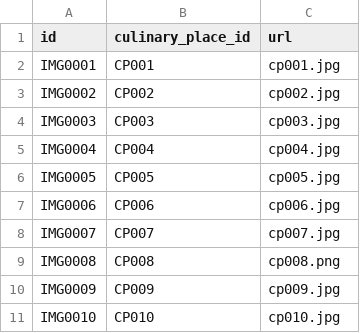
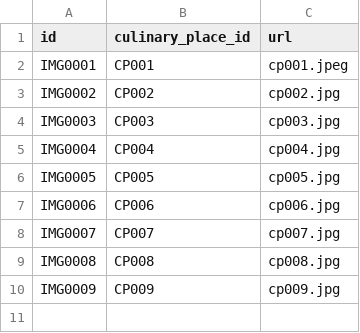
Before and after one commit to j03hanafi/desa-wisata-sumpu, a CSV file: writable/seeds/gallery_culinary_place.csv, drawn as a sheet.

```diff
--- a/writable/seeds/gallery_culinary_place.csv
+++ b/writable/seeds/gallery_culinary_place.csv
@@ -1,3 +1,3 @@
 id,culinary_place_id,url
-IMG0001,CP001,cp001.jpg
+IMG0001,CP001,cp001.jpeg
 IMG0002,CP002,cp002.jpg
@@ -8,4 +8,3 @@ IMG0006,CP006,cp006.jpg
 IMG0007,CP007,cp007.jpg
-IMG0008,CP008,cp008.png
+IMG0008,CP008,cp008.jpg
 IMG0009,CP009,cp009.jpg
-IMG0010,CP010,cp010.jpg
```
Also changed, not shown: writable/seeds/culinary_place.csv, writable/seeds/gallery_souvenir_place.csv, 19 other files.
